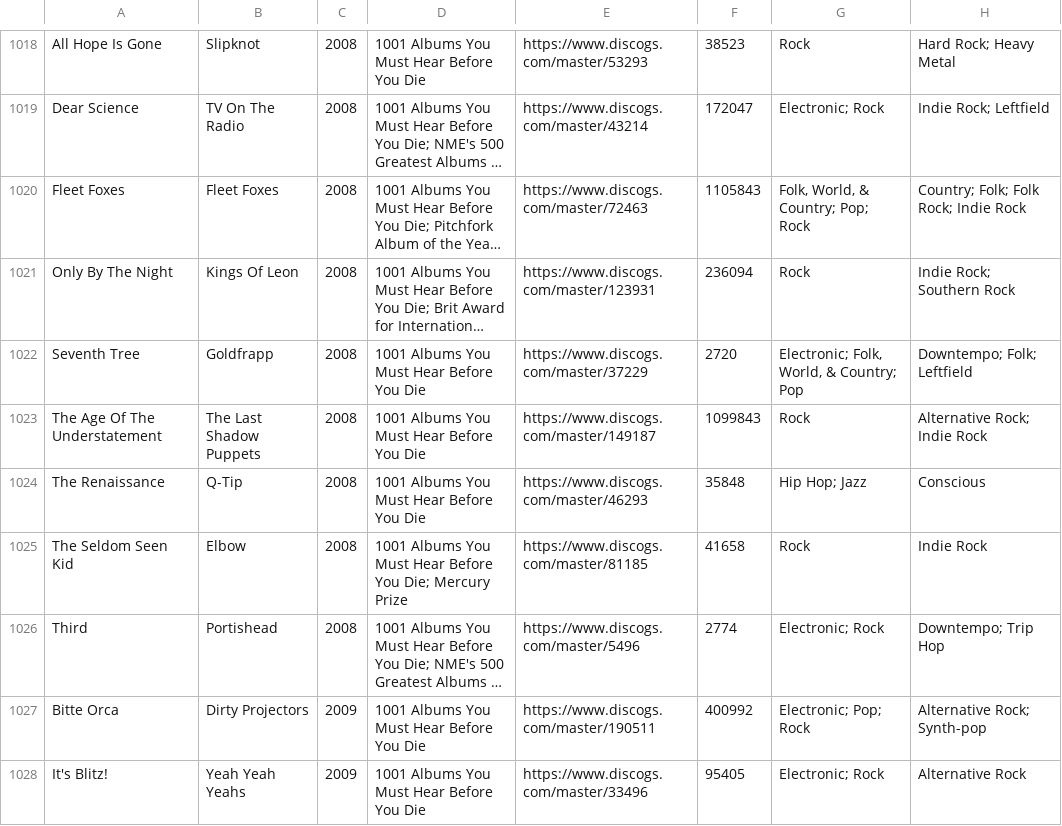
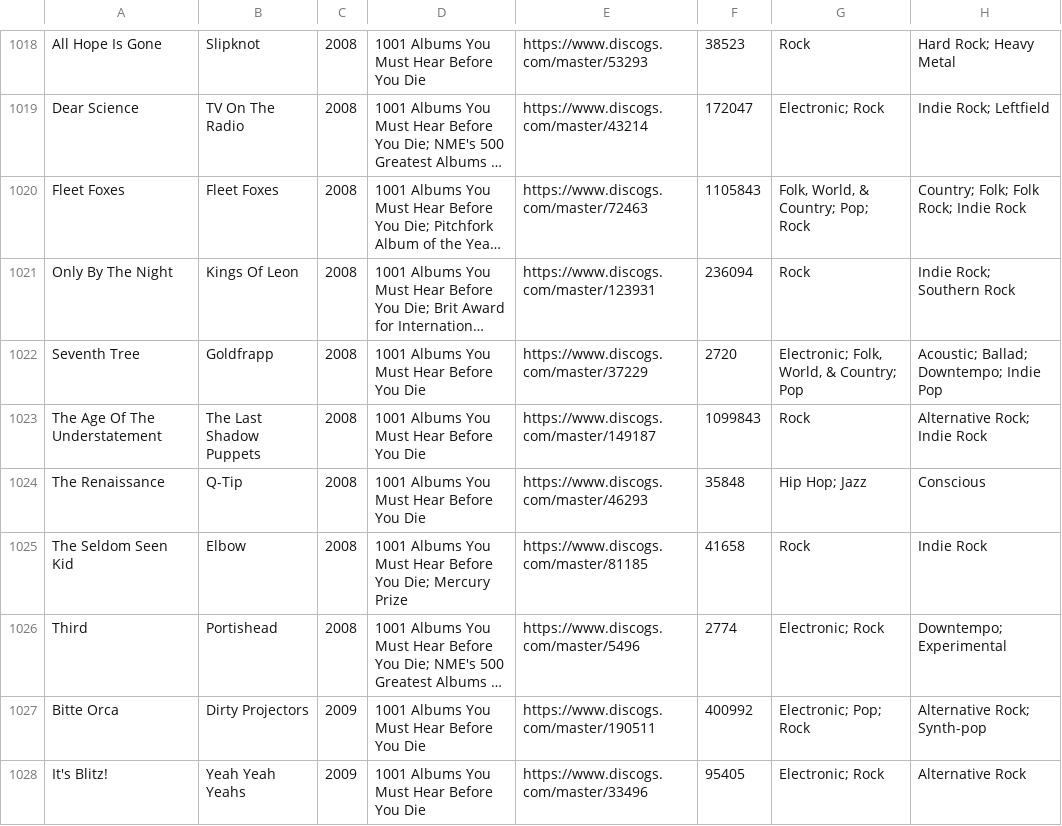
Before and after one commit to purarue/albums, a CSV file: csv_data/reasons/1001_Albums_You_Must_Hear_Before_You_Die.csv, drawn as a sheet; only a part is shown, gaps mark what is left out; long unchanged cells end in …; the diff covers the shown part only; the diff names each change by its address in the sheet, - before the commit and + after, or states it on an @@ line.

```diff
--- a/csv_data/reasons/1001_Albums_You_Must_Hear_Before_You_Die.csv
+++ b/csv_data/reasons/1001_Albums_You_Must_Hear_Before_You_Die.csv
-H1022: Downtempo; Folk; Leftfield
+H1022: Acoustic; Ballad; Downtempo; Indie Pop
-H1026: Downtempo; Trip Hop
+H1026: Downtempo; Experimental
```
Also changed, not shown: 10 edited cells elsewhere in this file, csv_data/all.csv, csv_data/reasons/Manual.csv, 27 other files.
